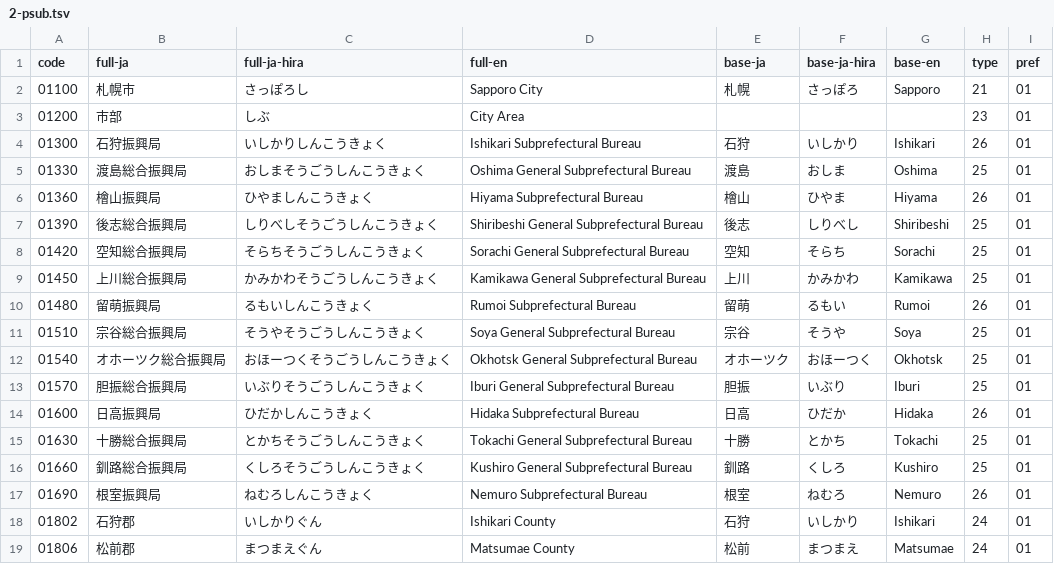
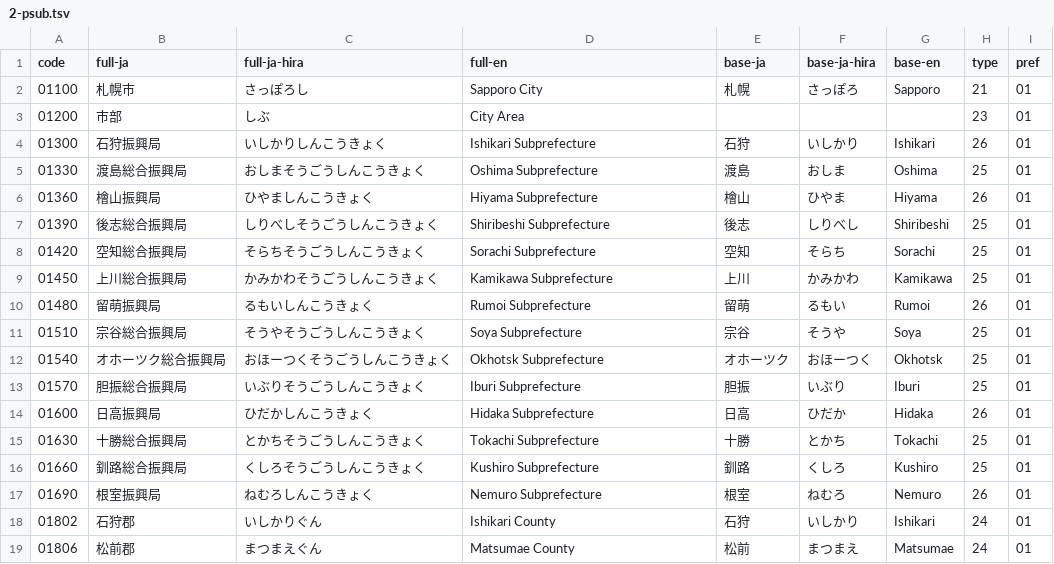
Before and after one commit to OtterSou/japan-municipalities, a TSV file: 2-psub.tsv, drawn as a sheet; only a part is shown.

```diff
--- a/2-psub.tsv
+++ b/2-psub.tsv
@@ -3,16 +3,16 @@ code	full-ja	full-ja-hira	full-en	base-ja	base-ja-hira	base-en	type	pref
 01200	市部	しぶ	City Area				23	01
-01300	石狩振興局	いしかりしんこうきょく	Ishikari Subprefectural Bureau	石狩	いしかり	Ishikari	26	01
-01330	渡島総合振興局	おしまそうごうしんこうきょく	Oshima General Subprefectural Bureau	渡島	おしま	Oshima	25	01
-01360	檜山振興局	ひやましんこうきょく	Hiyama Subprefectural Bureau	檜山	ひやま	Hiyama	26	01
-01390	後志総合振興局	しりべしそうごうしんこうきょく	Shiribeshi General Subprefectural Bureau	後志	しりべし	Shiribeshi	25	01
-01420	空知総合振興局	そらちそうごうしんこうきょく	Sorachi General Subprefectural Bureau	空知	そらち	Sorachi	25	01
-01450	上川総合振興局	かみかわそうごうしんこうきょく	Kamikawa General Subprefectural Bureau	上川	かみかわ	Kamikawa	25	01
-01480	留萌振興局	るもいしんこうきょく	Rumoi Subprefectural Bureau	留萌	るもい	Rumoi	26	01
-01510	宗谷総合振興局	そうやそうごうしんこうきょく	Soya General Subprefectural Bureau	宗谷	そうや	Soya	25	01
-01540	オホーツク総合振興局	おほーつくそうごうしんこうきょく	Okhotsk General Subprefectural Bureau	オホーツク	おほーつく	Okhotsk	25	01
-01570	胆振総合振興局	いぶりそうごうしんこうきょく	Iburi General Subprefectural Bureau	胆振	いぶり	Iburi	25	01
-01600	日高振興局	ひだかしんこうきょく	Hidaka Subprefectural Bureau	日高	ひだか	Hidaka	26	01
-01630	十勝総合振興局	とかちそうごうしんこうきょく	Tokachi General Subprefectural Bureau	十勝	とかち	Tokachi	25	01
-01660	釧路総合振興局	くしろそうごうしんこうきょく	Kushiro General Subprefectural Bureau	釧路	くしろ	Kushiro	25	01
-01690	根室振興局	ねむろしんこうきょく	Nemuro Subprefectural Bureau	根室	ねむろ	Nemuro	26	01
+01300	石狩振興局	いしかりしんこうきょく	Ishikari Subprefecture	石狩	いしかり	Ishikari	26	01
+01330	渡島総合振興局	おしまそうごうしんこうきょく	Oshima Subprefecture	渡島	おしま	Oshima	25	01
+01360	檜山振興局	ひやましんこうきょく	Hiyama Subprefecture	檜山	ひやま	Hiyama	26	01
+01390	後志総合振興局	しりべしそうごうしんこうきょく	Shiribeshi Subprefecture	後志	しりべし	Shiribeshi	25	01
+01420	空知総合振興局	そらちそうごうしんこうきょく	Sorachi Subprefecture	空知	そらち	Sorachi	25	01
+01450	上川総合振興局	かみかわそうごうしんこうきょく	Kamikawa Subprefecture	上川	かみかわ	Kamikawa	25	01
+01480	留萌振興局	るもいしんこうきょく	Rumoi Subprefecture	留萌	るもい	Rumoi	26	01
+01510	宗谷総合振興局	そうやそうごうしんこうきょく	Soya Subprefecture	宗谷	そうや	Soya	25	01
+01540	オホーツク総合振興局	おほーつくそうごうしんこうきょく	Okhotsk Subprefecture	オホーツク	おほーつく	Okhotsk	25	01
+01570	胆振総合振興局	いぶりそうごうしんこうきょく	Iburi Subprefecture	胆振	いぶり	Iburi	25	01
+01600	日高振興局	ひだかしんこうきょく	Hidaka Subprefecture	日高	ひだか	Hidaka	26	01
+01630	十勝総合振興局	とかちそうごうしんこうきょく	Tokachi Subprefecture	十勝	とかち	Tokachi	25	01
+01660	釧路総合振興局	くしろそうごうしんこうきょく	Kushiro Subprefecture	釧路	くしろ	Kushiro	25	01
+01690	根室振興局	ねむろしんこうきょく	Nemuro Subprefecture	根室	ねむろ	Nemuro	26	01
 01802	石狩郡	いしかりぐん	Ishikari County	石狩	いしかり	Ishikari	24	01
```
Also changed, not shown: 0-all.tsv, suffix.tsv.
